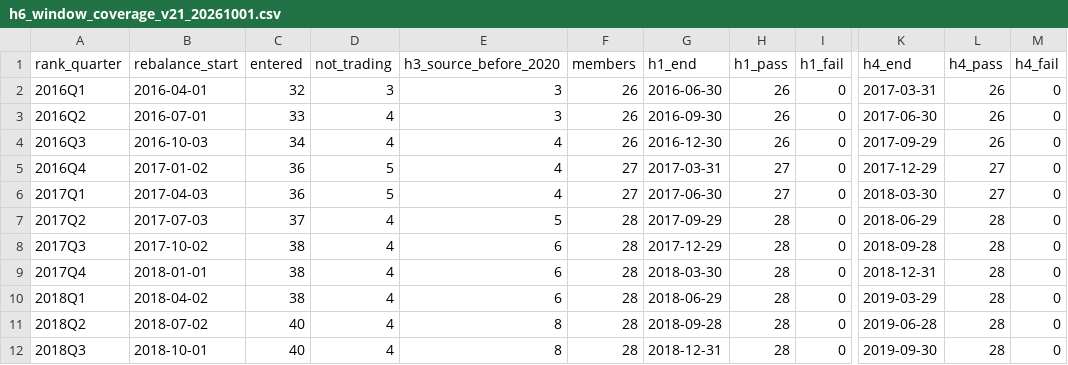
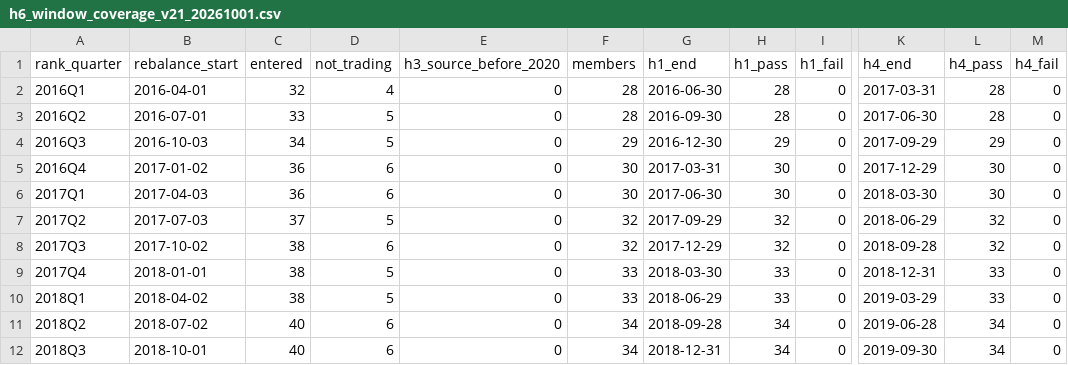
Before and after one commit to GONNIM/toss-tradebot-mvp, a CSV file: docs/plans/biotech/verification/H6/c3-20260928/h6_window_coverage_v21_20261001.csv, drawn as a sheet; only a part is shown, gaps mark what is left out; the diff covers the shown part only; the diff names each change by its address in the sheet, - before the commit and + after, or states it on an @@ line.

```diff
--- a/docs/plans/biotech/verification/H6/c3-20260928/h6_window_coverage_v21_20261001.csv
+++ b/docs/plans/biotech/verification/H6/c3-20260928/h6_window_coverage_v21_20261001.csv
-D2 (not_trading): 3
+D2 (not_trading): 4
-E2:E3 (h3_source_before_2020): 3
+E2:E3 (h3_source_before_2020): 0
-F2:F3 (members): 26
+F2:F3 (members): 28
-H2:H3 (h1_pass): 26
+H2:H3 (h1_pass): 28
-L2:L3 (h4_pass): 26
+L2:L3 (h4_pass): 28
-D3:D4 (not_trading): 4
+D3:D4 (not_trading): 5
-E4:E6 (h3_source_before_2020): 4
+E4:E6 (h3_source_before_2020): 0
-F4 (members): 26
+F4 (members): 29
-H4 (h1_pass): 26
+H4 (h1_pass): 29
-L4 (h4_pass): 26
+L4 (h4_pass): 29
-D5:D6 (not_trading): 5
+D5:D6 (not_trading): 6
-F5:F6 (members): 27
+F5:F6 (members): 30
-H5:H6 (h1_pass): 27
+H5:H6 (h1_pass): 30
-L5:L6 (h4_pass): 27
+L5:L6 (h4_pass): 30
-D7 (not_trading): 4
+D7 (not_trading): 5
-E7 (h3_source_before_2020): 5
+E7 (h3_source_before_2020): 0
-F7:F8 (members): 28
+F7:F8 (members): 32
-H7:H8 (h1_pass): 28
+H7:H8 (h1_pass): 32
-L7:L8 (h4_pass): 28
+L7:L8 (h4_pass): 32
-D8 (not_trading): 4
+D8 (not_trading): 6
-E8:E10 (h3_source_before_2020): 6
+E8:E10 (h3_source_before_2020): 0
-D9:D10 (not_trading): 4
+D9:D10 (not_trading): 5
-F9:F10 (members): 28
+F9:F10 (members): 33
-H9:H10 (h1_pass): 28
+H9:H10 (h1_pass): 33
-L9:L10 (h4_pass): 28
+L9:L10 (h4_pass): 33
-D11:D12 (not_trading): 4
+D11:D12 (not_trading): 6
-E11:E12 (h3_source_before_2020): 8
+E11:E12 (h3_source_before_2020): 0
-F11:F12 (members): 28
+F11:F12 (members): 34
-H11:H12 (h1_pass): 28
+H11:H12 (h1_pass): 34
-L11:L12 (h4_pass): 28
+L11:L12 (h4_pass): 34
```
Also changed, not shown: 25 edited cells elsewhere in this file, docs/plans/biotech/verification/H6/c3-20260928/h6_window_coverage_v21_20261001_by_ticker.csv, 12 other files.
